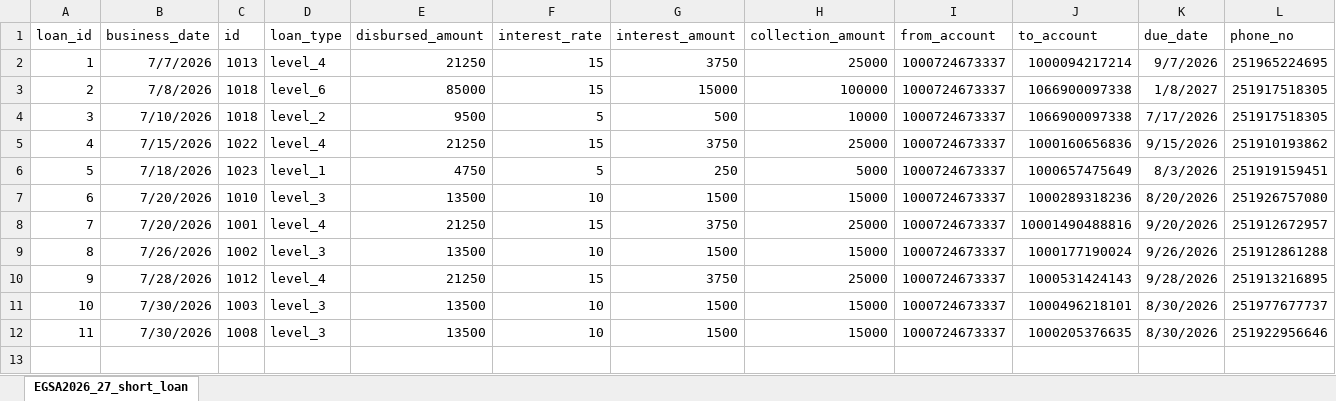
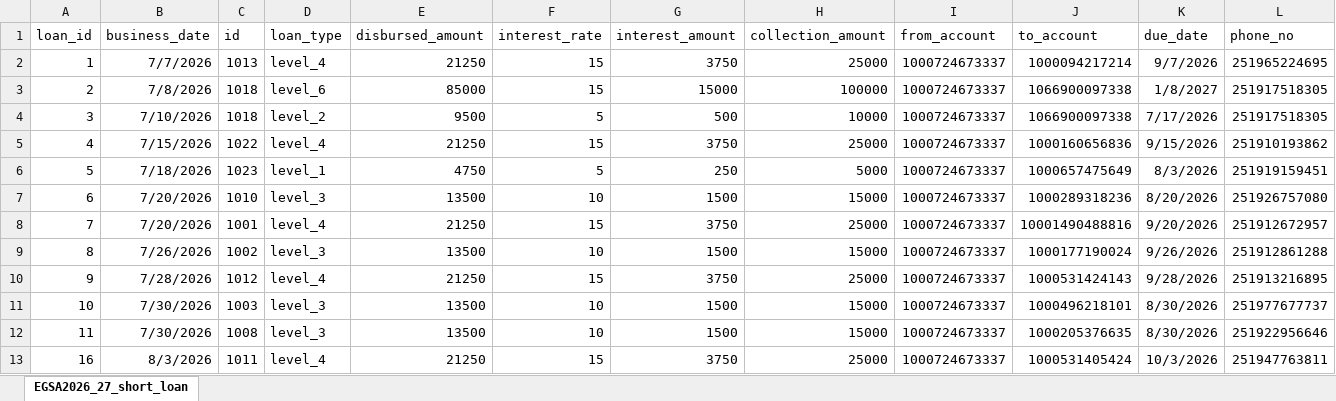
Before and after one commit to Walfaanaa/egsa2026_27_short_term_loan, an Excel workbook: EGSA2026_27_short_loan.xlsx, sheet EGSA2026_27_short_loan, drawn as a sheet; only a part is shown; values as stored, in another font and other column widths than the file's, no borders; rows hold the shown columns only; the diff names each change by its address in the sheet, - before the commit and + after, or states it on an @@ line.

Commit message:
Add files via upload

```diff
--- a/EGSA2026_27_short_loan.xlsx (sheet EGSA2026_27_short_loan)
+++ b/EGSA2026_27_short_loan.xlsx (sheet EGSA2026_27_short_loan)
+row 13: 16 | 8/3/2026 | 1011 | level_4 | 21250 | 15 | 3750 | 25000 | 1000724673337 | 1000531405424 | 10/3/2026 | 251947763811
```
